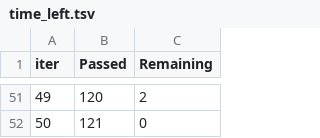
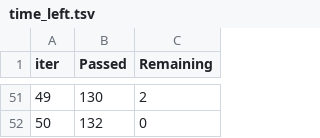
Before and after one commit to ScottfreeLLC/alphapy-pro, a TSV file: alphapy/examples/Kaggle/catboost_info/time_left.tsv, drawn as a sheet; only a part is shown, gaps mark what is left out; the diff covers the shown part only.

```diff
--- a/alphapy/examples/Kaggle/catboost_info/time_left.tsv
+++ b/alphapy/examples/Kaggle/catboost_info/time_left.tsv
@@ -51,2 +51,2 @@ iter	Passed	Remaining
-49	120	2
-50	121	0
+49	130	2
+50	132	0
```
Also changed, not shown: 96 edited cells elsewhere in this file, alphapy/examples/Kaggle/catboost_info/learn_error.tsv, 14 other files.
